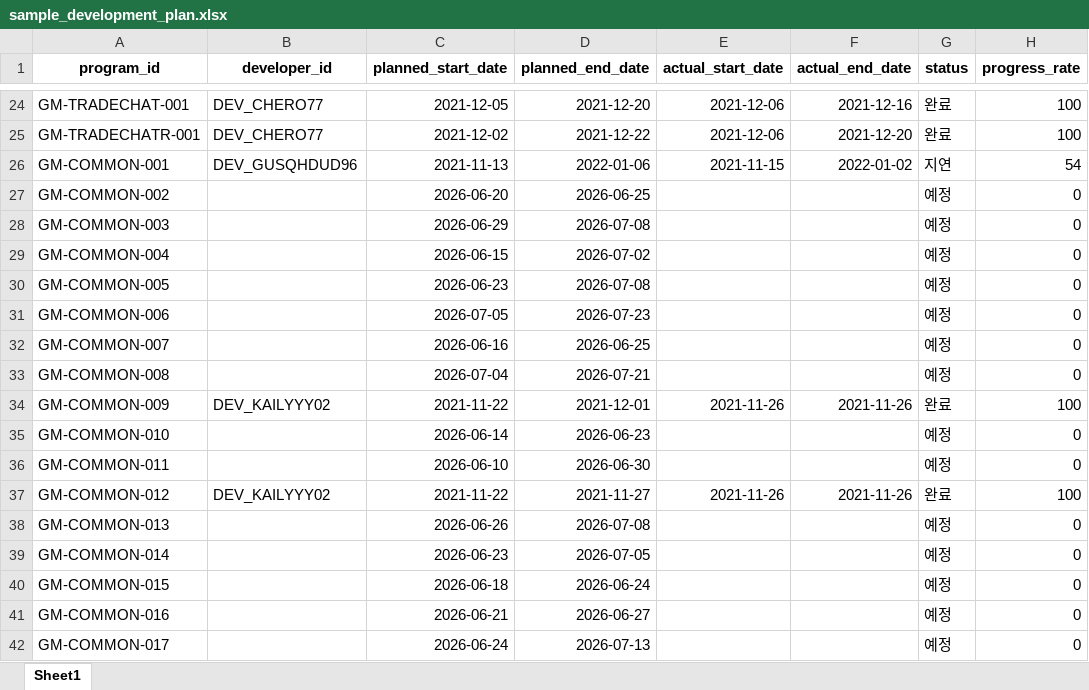
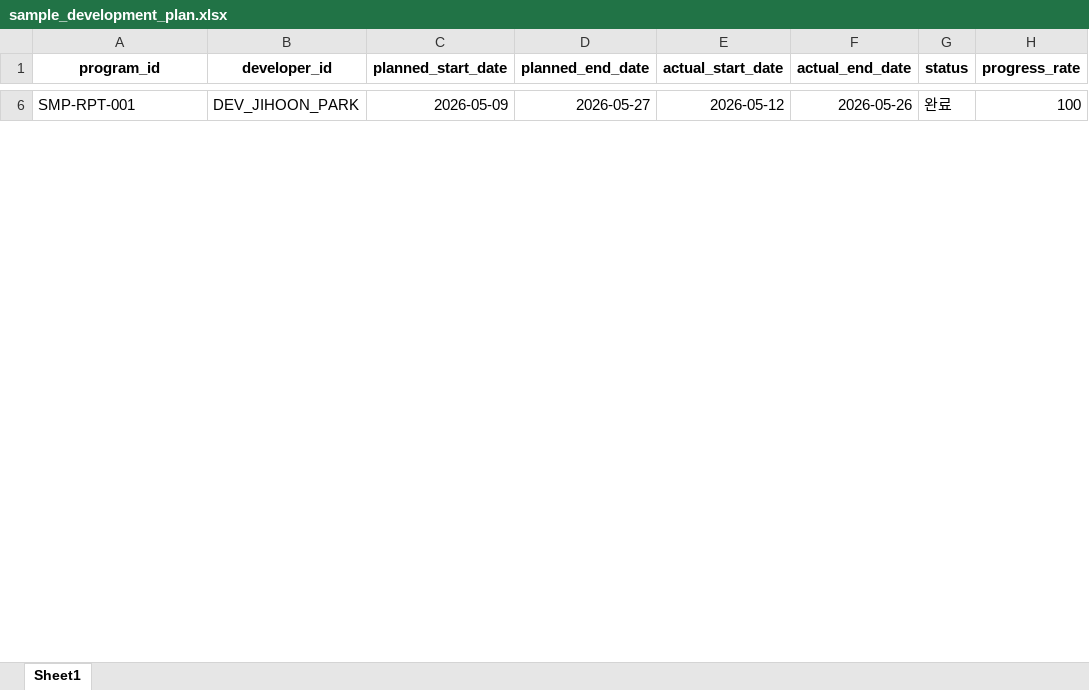
Before and after one commit to ino5/ai-commit-advisor-26, an Excel workbook: sample_data/sample_development_plan.xlsx, sheet Sheet1, drawn as a sheet; only a part is shown, gaps mark what is left out; values as stored, in another font and other column widths than the file's, no borders; removed rows and columns are numbered as before the commit, all else as after; the diff covers the shown part only; the diff names each change by its address in the sheet, - before the commit and + after, or states it on an @@ line.

```diff
--- a/sample_data/sample_development_plan.xlsx (sheet Sheet1)
+++ b/sample_data/sample_development_plan.xlsx (sheet Sheet1)
-A6 (program_id): GM-TRADECHAT-001
+A6 (program_id): SMP-RPT-001
-B6 (developer_id): DEV_CHERO77
+B6 (developer_id): DEV_JIHOON_PARK
-C6 (planned_start_date): 2021-12-05
+C6 (planned_start_date): 2026-05-09
-D6 (planned_end_date): 2021-12-20
+D6 (planned_end_date): 2026-05-27
-E6 (actual_start_date): 2021-12-06
+E6 (actual_start_date): 2026-05-12
-F6 (actual_end_date): 2021-12-16
+F6 (actual_end_date): 2026-05-26
-row 25: GM-TRADECHATR-001 | DEV_CHERO77 | 2021-12-02 | 2021-12-22 | 2021-12-06 | 2021-12-20 | 완료 | 100
-row 26: GM-COMMON-001 | DEV_GUSQHDUD96 | 2021-11-13 | 2022-01-06 | 2021-11-15 | 2022-01-02 | 지연 | 54
-row 27: GM-COMMON-002 |  | 2026-06-20 | 2026-06-25 |  |  | 예정 | 0
-row 28: GM-COMMON-003 |  | 2026-06-29 | 2026-07-08 |  |  | 예정 | 0
-row 29: GM-COMMON-004 |  | 2026-06-15 | 2026-07-02 |  |  | 예정 | 0
-row 30: GM-COMMON-005 |  | 2026-06-23 | 2026-07-08 |  |  | 예정 | 0
-row 31: GM-COMMON-006 |  | 2026-07-05 | 2026-07-23 |  |  | 예정 | 0
-row 32: GM-COMMON-007 |  | 2026-06-16 | 2026-06-25 |  |  | 예정 | 0
-row 33: GM-COMMON-008 |  | 2026-07-04 | 2026-07-21 |  |  | 예정 | 0
-row 34: GM-COMMON-009 | DEV_KAILYYY02 | 2021-11-22 | 2021-12-01 | 2021-11-26 | 2021-11-26 | 완료 | 100
-row 35: GM-COMMON-010 |  | 2026-06-14 | 2026-06-23 |  |  | 예정 | 0
-row 36: GM-COMMON-011 |  | 2026-06-10 | 2026-06-30 |  |  | 예정 | 0
-row 37: GM-COMMON-012 | DEV_KAILYYY02 | 2021-11-22 | 2021-11-27 | 2021-11-26 | 2021-11-26 | 완료 | 100
-row 38: GM-COMMON-013 |  | 2026-06-26 | 2026-07-08 |  |  | 예정 | 0
-row 39: GM-COMMON-014 |  | 2026-06-23 | 2026-07-05 |  |  | 예정 | 0
-row 40: GM-COMMON-015 |  | 2026-06-18 | 2026-06-24 |  |  | 예정 | 0
-row 41: GM-COMMON-016 |  | 2026-06-21 | 2026-06-27 |  |  | 예정 | 0
-row 42: GM-COMMON-017 |  | 2026-06-24 | 2026-07-13 |  |  | 예정 | 0
```
Also changed, not shown: 7 added rows and 213 removed rows elsewhere in this sheet, sample_data/sample_developers.xlsx, sample_data/sample_programs.xlsx, 6 other files.
